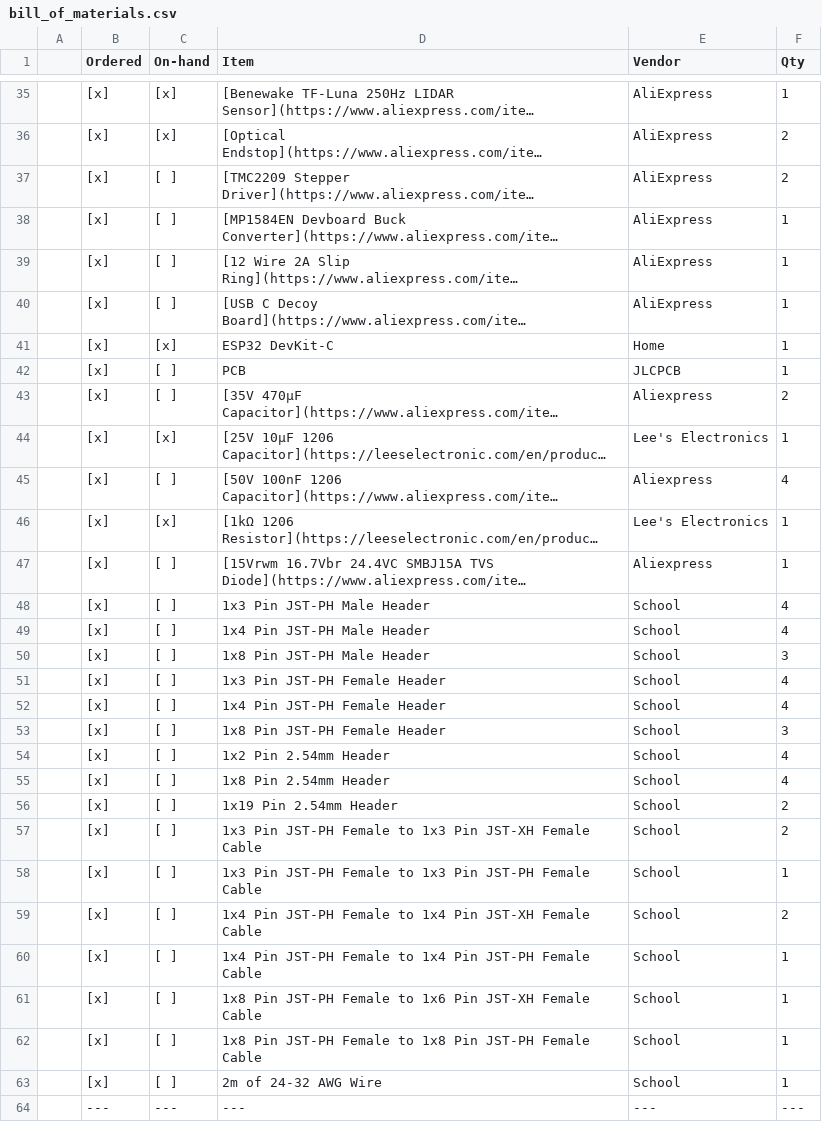
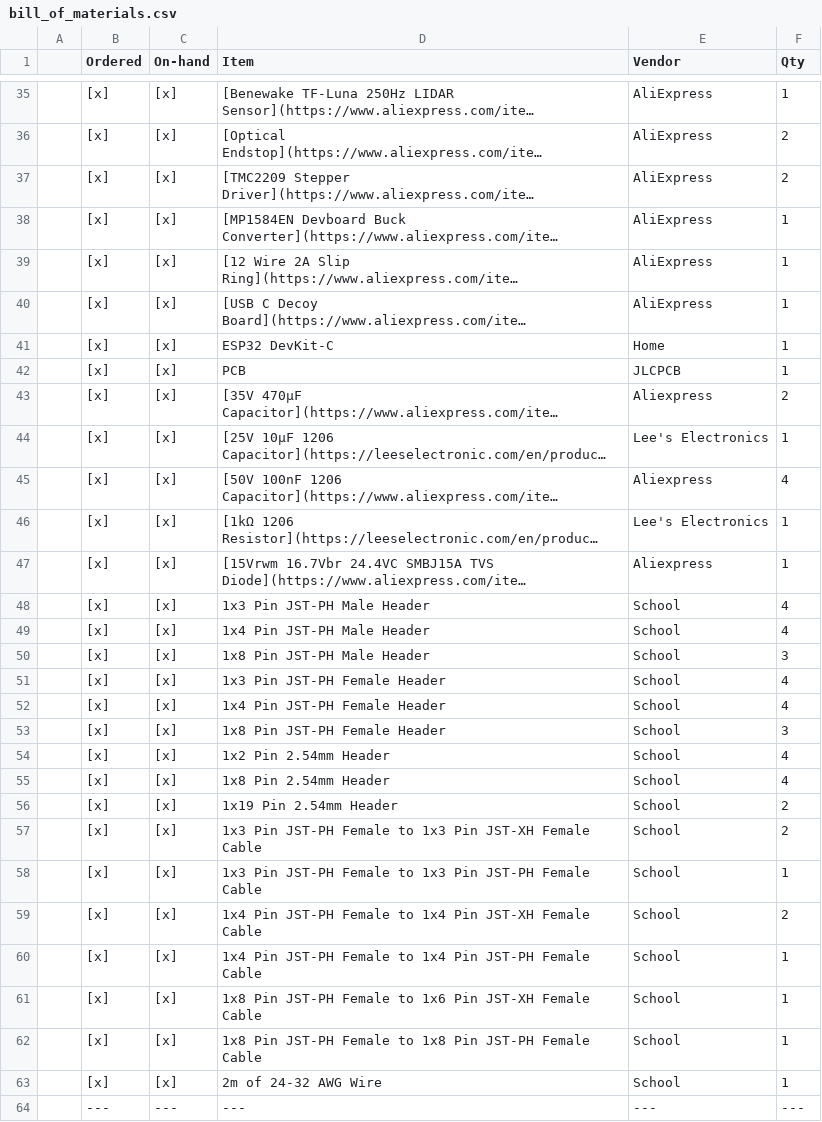
Before and after one commit to vuktacic/vdar, a CSV file: project/finances/bill_of_materials.csv, drawn as a sheet; only a part is shown, gaps mark what is left out; long unchanged cells end in …; the diff covers the shown part only; the diff names each change by its address in the sheet, - before the commit and + after, or states it on an @@ line.

Commit message:
Update parts on-hand & recreate todo.md

```diff
--- a/project/finances/bill_of_materials.csv
+++ b/project/finances/bill_of_materials.csv
-C37:C40 (On-hand): [ ]
+C37:C40 (On-hand): [x]
-C42:C43 (On-hand): [ ]
+C42:C43 (On-hand): [x]
-C45 (On-hand): [ ]
+C45 (On-hand): [x]
-C47:C63 (On-hand): [ ]
+C47:C63 (On-hand): [x]
```
Also changed, not shown: 5 edited cells elsewhere in this file, 1 other file.
